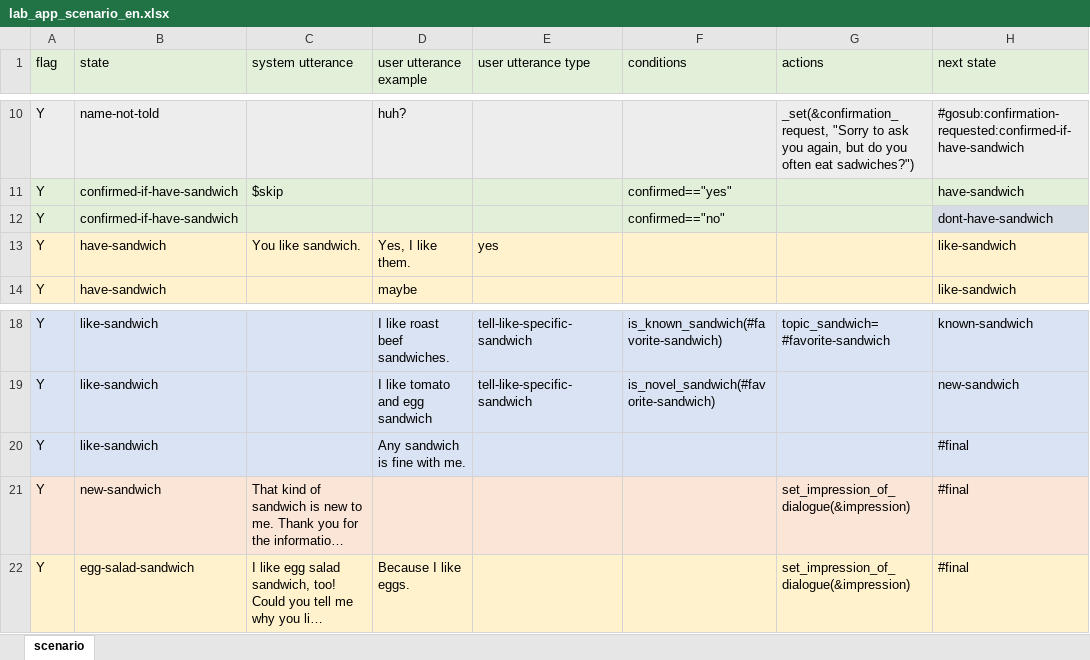
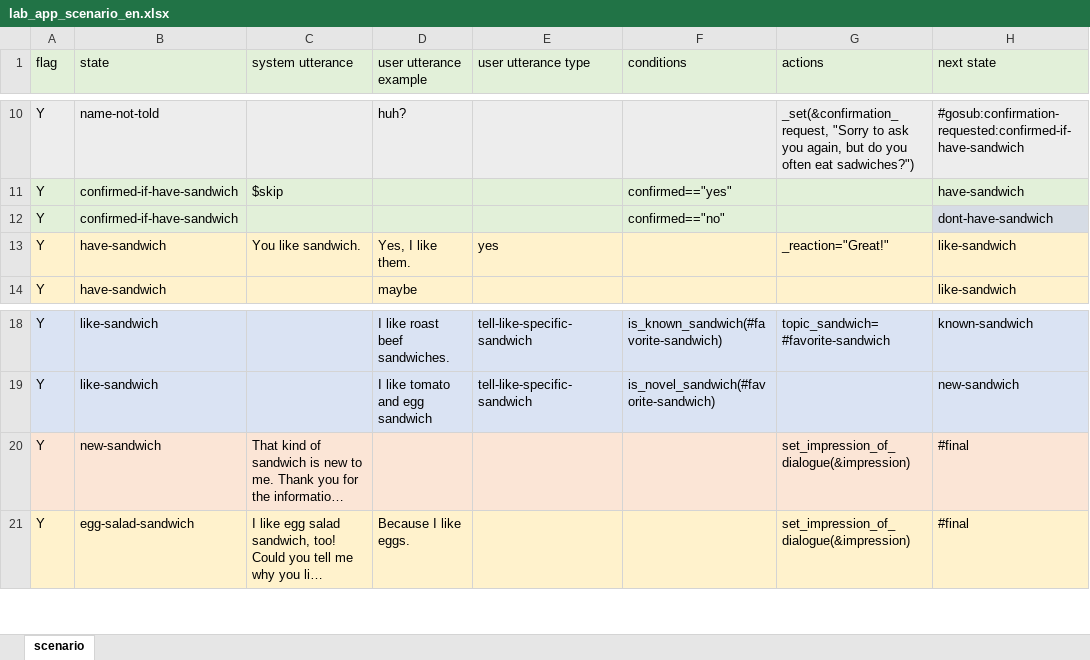
Before and after one commit to c4a-ri/dialbb, an Excel workbook: sample_apps/lab_app_en/lab_app_scenario_en.xlsx, sheet scenario, drawn as a sheet; only a part is shown, gaps mark what is left out; long unchanged cells end in …; values as stored, in another font and other column widths than the file's, no borders; the diff names each change by its address in the sheet, - before the commit and + after, or states it on an @@ line.

```diff
--- a/sample_apps/lab_app_en/lab_app_scenario_en.xlsx (sheet scenario)
+++ b/sample_apps/lab_app_en/lab_app_scenario_en.xlsx (sheet scenario)
-G13 (actions): (empty)
+G13 (actions): _reaction="Great!"
-row 20: Y | like-sandwich |  | Any sandwich is fine with me. |  |  |  | #final
```
Also changed, not shown: sample_apps/lab_app_ja/lab_app_scenario_ja.xlsx, 37 other files.
